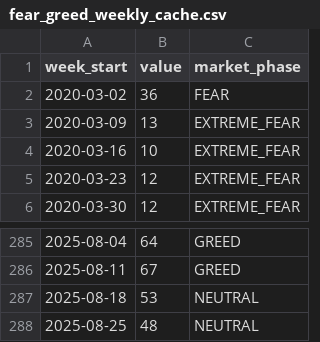
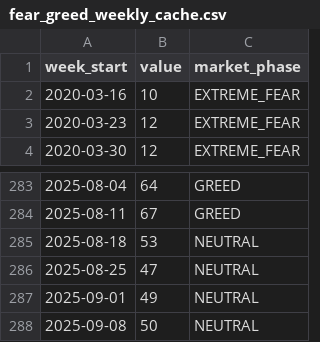
Before and after one commit to louisleech10/quantitative_trading_system, a CSV file: market_data/fear_greed_weekly_cache.csv, drawn as a sheet; only a part is shown, gaps mark what is left out.

```diff
--- a/market_data/fear_greed_weekly_cache.csv
+++ b/market_data/fear_greed_weekly_cache.csv
@@ -1,4 +1,2 @@
 week_start,value,market_phase
-2020-03-02,36,FEAR
-2020-03-09,13,EXTREME_FEAR
 2020-03-16,10,EXTREME_FEAR
@@ -287,2 +285,4 @@ week_start,value,market_phase
 2025-08-18,53,NEUTRAL
-2025-08-25,48,NEUTRAL
+2025-08-25,47,NEUTRAL
+2025-09-01,49,NEUTRAL
+2025-09-08,50,NEUTRAL
```
Also changed, not shown: market_data/fear_greed_daily_cache.csv, 5 other files.
